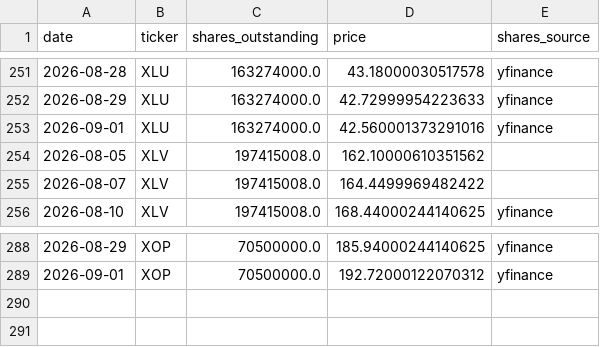
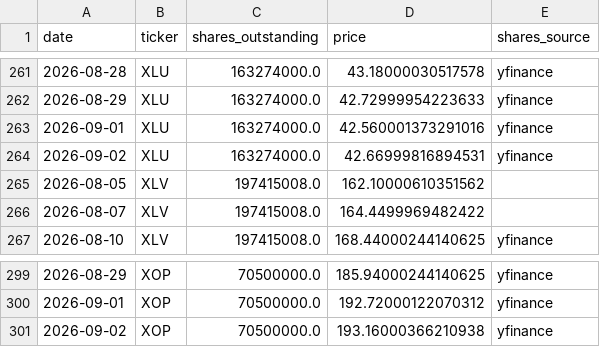
Before and after one commit to timothylundeen2008-web/Money_Flow, a CSV file: data/etf_shares_history.csv, drawn as a sheet; only a part is shown, gaps mark what is left out; the diff covers the shown part only; the diff names each change by its address in the sheet, - before the commit and + after, or states it on an @@ line.

```diff
--- a/data/etf_shares_history.csv
+++ b/data/etf_shares_history.csv
+row 264: 2026-09-02 | XLU | 163274000.0 | 42.66999816894531 | yfinance
+row 301: 2026-09-02 | XOP | 70500000.0 | 193.16000366210938 | yfinance
```
Also changed, not shown: 10 added rows elsewhere in this file.
